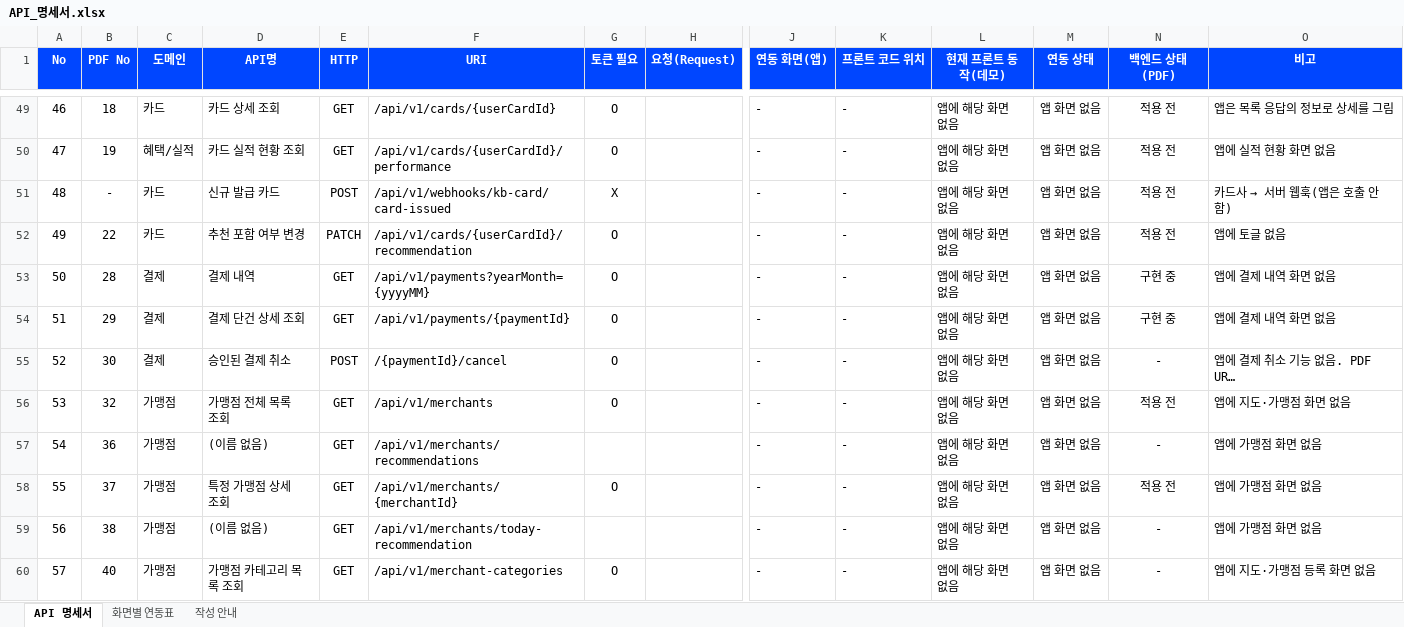
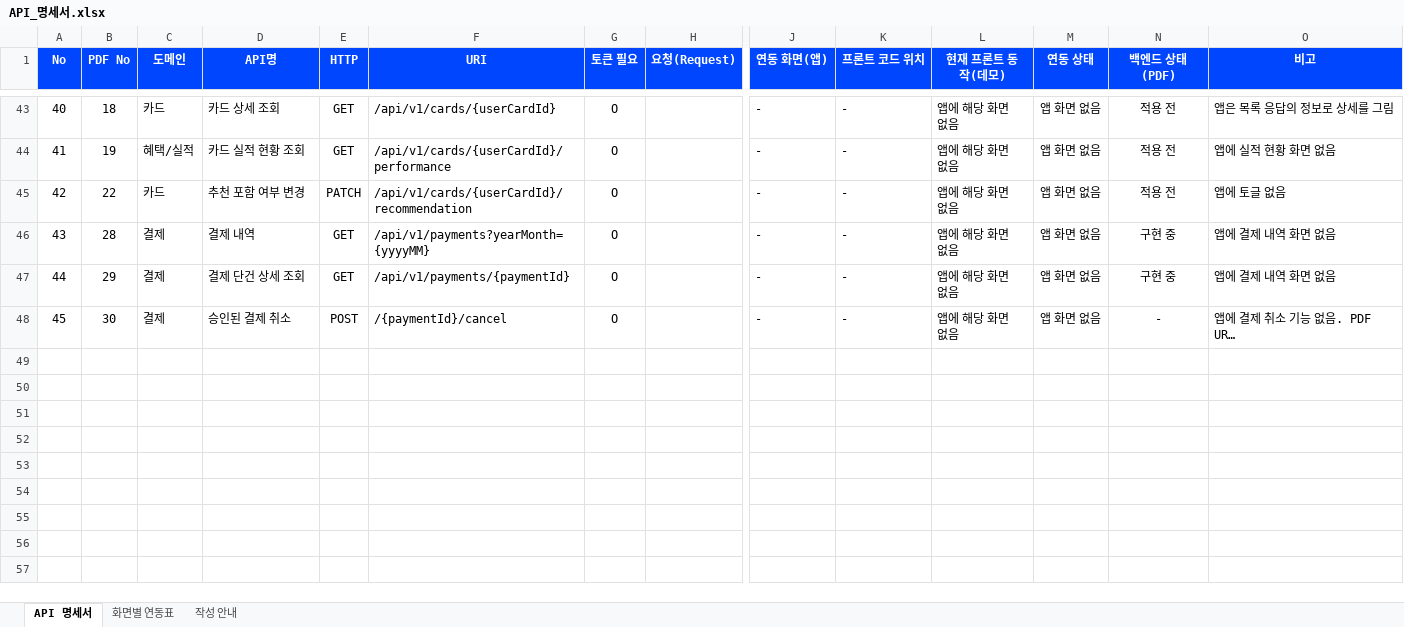
Before and after one commit to jack4192/golla-card, an Excel workbook: docs/API_명세서.xlsx, sheet API 명세서, drawn as a sheet; only a part is shown, gaps mark what is left out; long unchanged cells end in …; values as stored, in another font and other column widths than the file's, no borders; conditional formats not drawn; removed rows and columns are numbered as before the commit, all else as after; rows hold the shown columns only; the diff covers the shown part only; the diff names each change by its address in the sheet, - before the commit and + after, or states it on an @@ line.

Commit message:
Polish UI flows and add new-laptop setup guide
- Chatbot on home/benefits/schedule/cards with screen-specific questions
- iPhone safe area for the whole app; tighter top/bottom spacing
- PIN screens top-aligned; PIN change is a 3-step dots flow in the dialog
- Server mode: show PIN login only when the server session is valid
- Recommend one good Shinhan card when nothing fits the schedule
- Payment: removed approve/compare sections, cleaner benefit box,
  drag-to-reorder cards, cute empty-wallet screen
- Wallet deck: back cards move with the selection (animated)
- Sign-up: password OK message; email(ID) fields English-only with hint
- docs: updated API spec, Expo QR, 새_노트북_설정.md

```diff
--- a/docs/API_명세서.xlsx (sheet API 명세서)
+++ b/docs/API_명세서.xlsx (sheet API 명세서)
@@ column A (No) renumbered between rows 2 and 48 @@
-row 51: 48 | - | 카드 | 신규 발급 카드 | POST | /api/v1/webhooks/kb-card/card-issued | X |  | - | - | 앱에 해당 화면 없음 | 앱 화면 없음 | 적용 전 | 카드사 → 서버 웹훅(앱은 호출 안 함)
-row 56: 53 | 32 | 가맹점 | 가맹점 전체 목록 조회 | GET | /api/v1/merchants | O |  | - | - | 앱에 해당 화면 없음 | 앱 화면 없음 | 적용 전 | 앱에 지도·가맹점 화면 없음
-row 57: 54 | 36 | 가맹점 | (이름 없음) | GET | /api/v1/merchants/recommendations |  |  | - | - | 앱에 해당 화면 없음 | 앱 화면 없음 | - | 앱에 가맹점 화면 없음
-row 58: 55 | 37 | 가맹점 | 특정 가맹점 상세 조회 | GET | /api/v1/merchants/{merchantId} | O |  | - | - | 앱에 해당 화면 없음 | 앱 화면 없음 | 적용 전 | 앱에 가맹점 화면 없음
-row 59: 56 | 38 | 가맹점 | (이름 없음) | GET | /api/v1/merchants/today-recommendation |  |  | - | - | 앱에 해당 화면 없음 | 앱 화면 없음 | - | 앱에 가맹점 화면 없음
-row 60: 57 | 40 | 가맹점 | 가맹점 카테고리 목록 조회 | GET | /api/v1/merchant-categories | O |  | - | - | 앱에 해당 화면 없음 | 앱 화면 없음 | - | 앱에 지도·가맹점 등록 화면 없음
```
Also changed, not shown: 1 added row, 17 removed rows and 35 edited cells elsewhere in this sheet, sheet 화면별 연동표, sheet 작성 안내, 14 other files.
